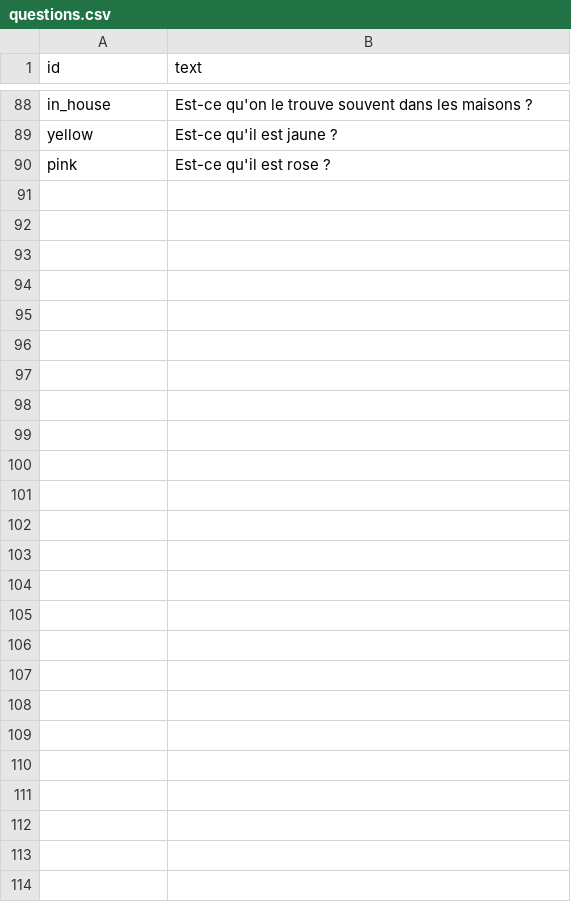
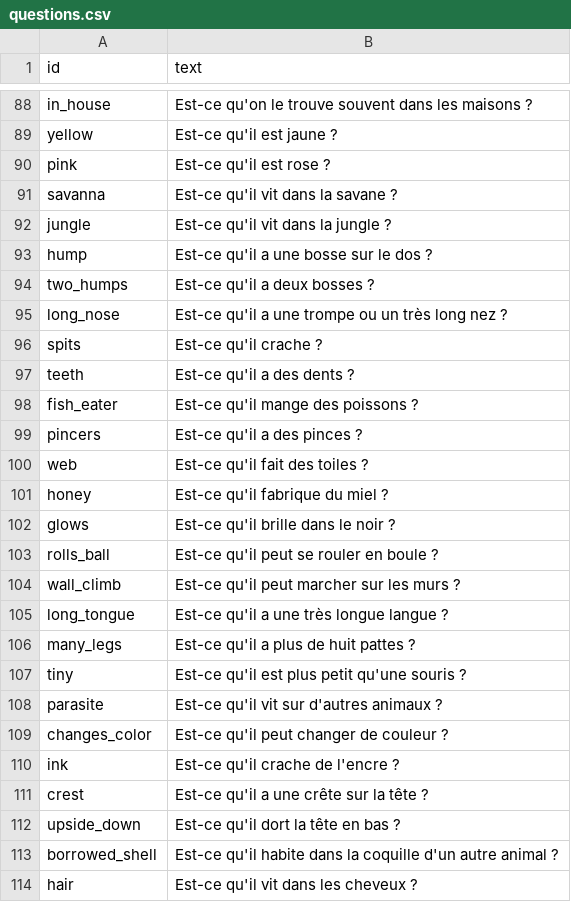
Before and after one commit to nhilaire/guess-animal, a CSV file: data/questions.csv, drawn as a sheet; only a part is shown, gaps mark what is left out; the diff names each change by its address in the sheet, - before the commit and + after, or states it on an @@ line.

Commit message:
feat(data): 78 new animals (224) and 24 new questions (113); review sheet marks new items and keeps the review history

```diff
--- a/data/questions.csv
+++ b/data/questions.csv
+row 91: savanna | Est-ce qu'il vit dans la savane ?
+row 92: jungle | Est-ce qu'il vit dans la jungle ?
+row 93: hump | Est-ce qu'il a une bosse sur le dos ?
+row 94: two_humps | Est-ce qu'il a deux bosses ?
+row 95: long_nose | Est-ce qu'il a une trompe ou un très long nez ?
+row 96: spits | Est-ce qu'il crache ?
+row 97: teeth | Est-ce qu'il a des dents ?
+row 98: fish_eater | Est-ce qu'il mange des poissons ?
+row 99: pincers | Est-ce qu'il a des pinces ?
+row 100: web | Est-ce qu'il fait des toiles ?
+row 101: honey | Est-ce qu'il fabrique du miel ?
+row 102: glows | Est-ce qu'il brille dans le noir ?
+row 103: rolls_ball | Est-ce qu'il peut se rouler en boule ?
+row 104: wall_climb | Est-ce qu'il peut marcher sur les murs ?
+row 105: long_tongue | Est-ce qu'il a une très longue langue ?
+row 106: many_legs | Est-ce qu'il a plus de huit pattes ?
+row 107: tiny | Est-ce qu'il est plus petit qu'une souris ?
+row 108: parasite | Est-ce qu'il vit sur d'autres animaux ?
+row 109: changes_color | Est-ce qu'il peut changer de couleur ?
+row 110: ink | Est-ce qu'il crache de l'encre ?
+row 111: crest | Est-ce qu'il a une crête sur la tête ?
+row 112: upside_down | Est-ce qu'il dort la tête en bas ?
+row 113: borrowed_shell | Est-ce qu'il habite dans la coquille d'un autre animal ?
+row 114: hair | Est-ce qu'il vit dans les cheveux ?
```
Also changed, not shown: 9 other files.
